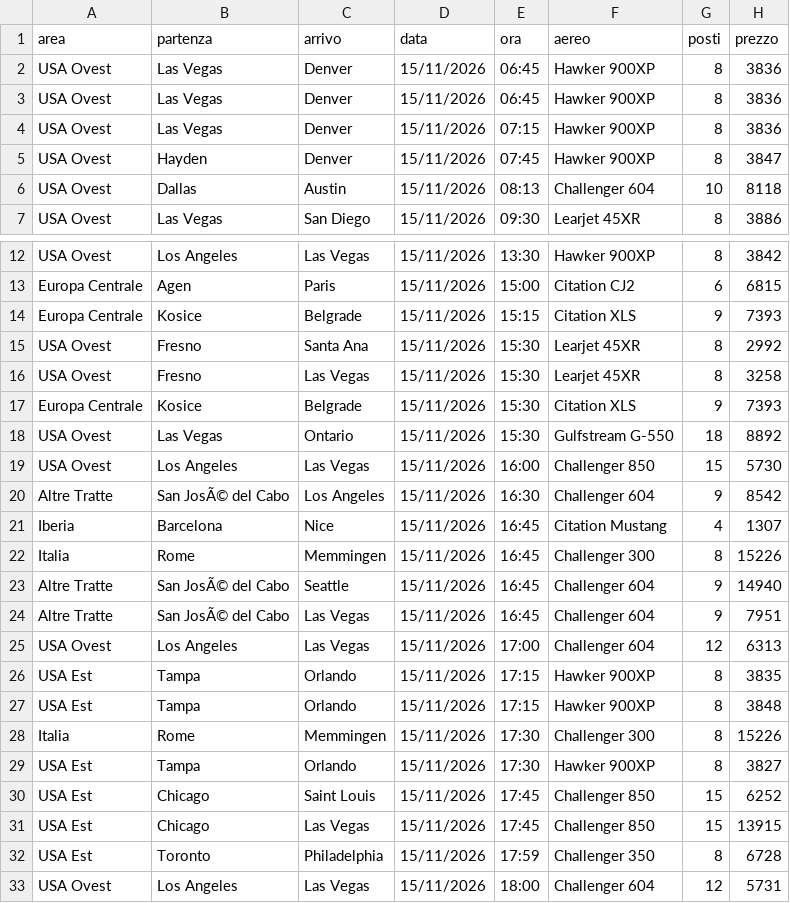
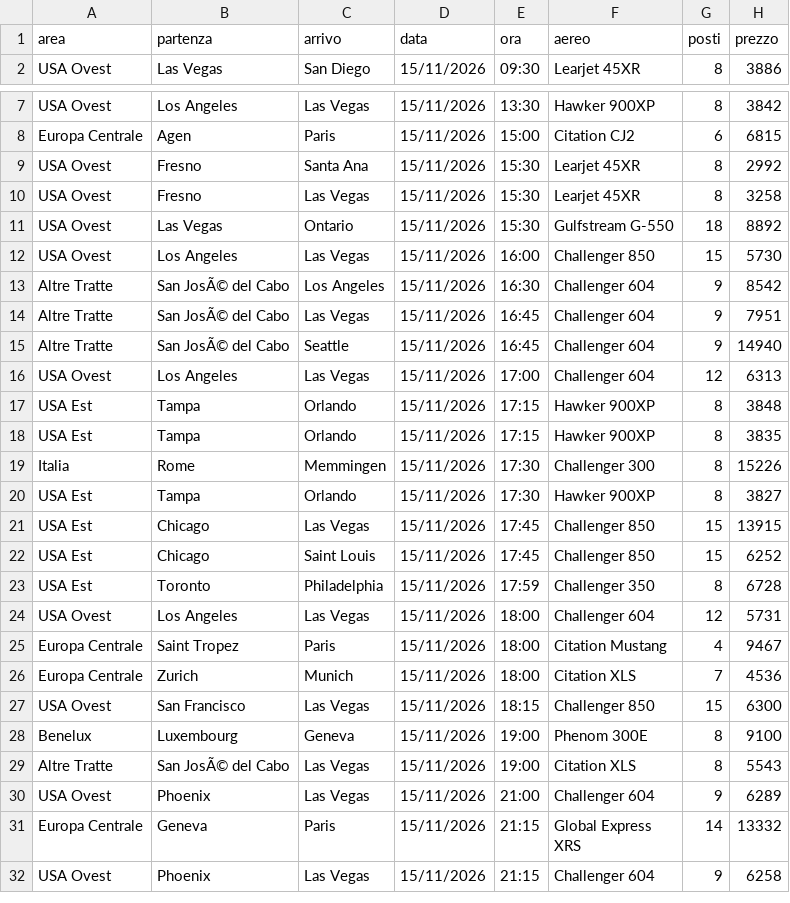
Before and after one commit to Stefano-1898/ypj-emptylegs, a CSV file: data/emptylegs_v2.csv, drawn as a sheet; only a part is shown, gaps mark what is left out; the shorter side is filled out with more unchanged rows; the diff covers the shown part only.

```diff
--- a/data/emptylegs_v2.csv
+++ b/data/emptylegs_v2.csv
@@ -1,7 +1,2 @@
 area,partenza,arrivo,data,ora,aereo,posti,prezzo
-USA Ovest,Las Vegas,Denver,15/11/2026,06:45,Hawker 900XP,8,3836
-USA Ovest,Las Vegas,Denver,15/11/2026,06:45,Hawker 900XP,8,3836
-USA Ovest,Las Vegas,Denver,15/11/2026,07:15,Hawker 900XP,8,3836
-USA Ovest,Hayden,Denver,15/11/2026,07:45,Hawker 900XP,8,3847
-USA Ovest,Dallas,Austin,15/11/2026,08:13,Challenger 604,10,8118
 USA Ovest,Las Vegas,San Diego,15/11/2026,09:30,Learjet 45XR,8,3886
@@ -13,6 +8,4 @@ USA Ovest,Los Angeles,Las Vegas,15/11/2026,13:30,Hawker 900XP,8,3842
 Europa Centrale,Agen,Paris,15/11/2026,15:00,Citation CJ2,6,6815
-Europa Centrale,Kosice,Belgrade,15/11/2026,15:15,Citation XLS,9,7393
 USA Ovest,Fresno,Santa Ana,15/11/2026,15:30,Learjet 45XR,8,2992
 USA Ovest,Fresno,Las Vegas,15/11/2026,15:30,Learjet 45XR,8,3258
-Europa Centrale,Kosice,Belgrade,15/11/2026,15:30,Citation XLS,9,7393
 USA Ovest,Las Vegas,Ontario,15/11/2026,15:30,Gulfstream G-550,18,8892
@@ -20,13 +13,11 @@ USA Ovest,Los Angeles,Las Vegas,15/11/2026,16:00,Challenger 850,15,5730
 Altre Tratte,San JosÃ© del Cabo,Los Angeles,15/11/2026,16:30,Challenger 604,9,8542
-Iberia,Barcelona,Nice,15/11/2026,16:45,Citation Mustang,4,1307
-Italia,Rome,Memmingen,15/11/2026,16:45,Challenger 300,8,15226
+Altre Tratte,San JosÃ© del Cabo,Las Vegas,15/11/2026,16:45,Challenger 604,9,7951
 Altre Tratte,San JosÃ© del Cabo,Seattle,15/11/2026,16:45,Challenger 604,9,14940
-Altre Tratte,San JosÃ© del Cabo,Las Vegas,15/11/2026,16:45,Challenger 604,9,7951
 USA Ovest,Los Angeles,Las Vegas,15/11/2026,17:00,Challenger 604,12,6313
+USA Est,Tampa,Orlando,15/11/2026,17:15,Hawker 900XP,8,3848
 USA Est,Tampa,Orlando,15/11/2026,17:15,Hawker 900XP,8,3835
-USA Est,Tampa,Orlando,15/11/2026,17:15,Hawker 900XP,8,3848
 Italia,Rome,Memmingen,15/11/2026,17:30,Challenger 300,8,15226
 USA Est,Tampa,Orlando,15/11/2026,17:30,Hawker 900XP,8,3827
+USA Est,Chicago,Las Vegas,15/11/2026,17:45,Challenger 850,15,13915
 USA Est,Chicago,Saint Louis,15/11/2026,17:45,Challenger 850,15,6252
-USA Est,Chicago,Las Vegas,15/11/2026,17:45,Challenger 850,15,13915
 USA Est,Toronto,Philadelphia,15/11/2026,17:59,Challenger 350,8,6728
```
Also changed, not shown: 10 added rows, 4 removed rows, 4 moved rows and 1 edited cell elsewhere in this file, data/emptylegs.csv, 4 other files.
